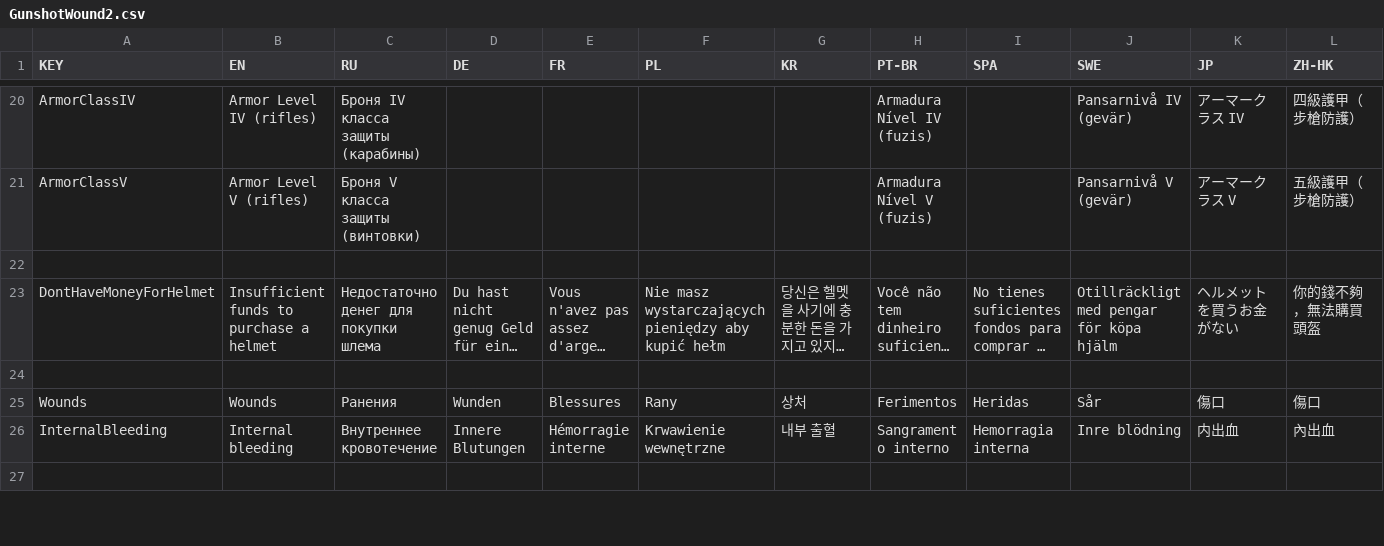
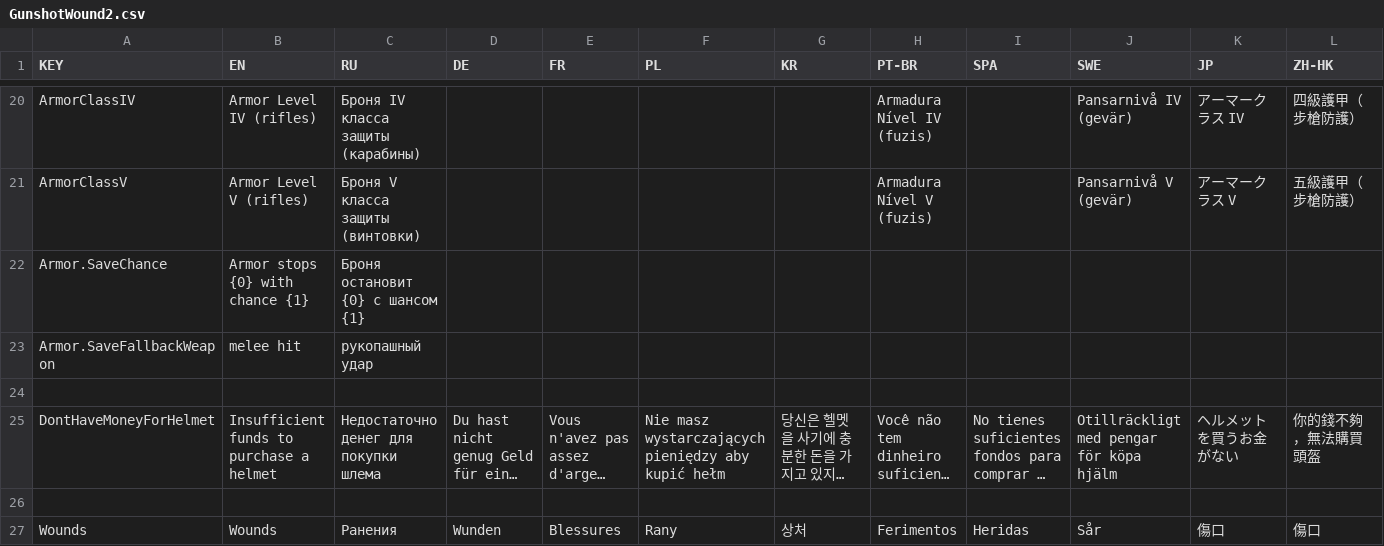
Before and after one commit to SH42913/gunshotwound2, a CSV file: GunshotWound2/GunshotWound2.csv, drawn as a sheet; only a part is shown, gaps mark what is left out; the shorter side is filled out with more unchanged rows; long unchanged cells end in …; rows hold the shown columns only; the diff names each change by its address in the sheet, - before the commit and + after, or states it on an @@ line.

Commit message:
Reworked ped's armor display info

```diff
--- a/GunshotWound2/GunshotWound2.csv
+++ b/GunshotWound2/GunshotWound2.csv
+row 22: Armor.SaveChance | Armor stops {0} with chance {1} | Броня остановит {0} с шансом {1}
+row 23: Armor.SaveFallbackWeapon | melee hit | рукопашный удар
```
Also changed, not shown: 4 other files.
